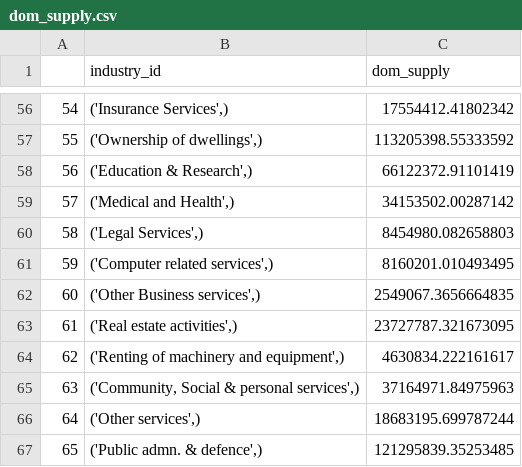
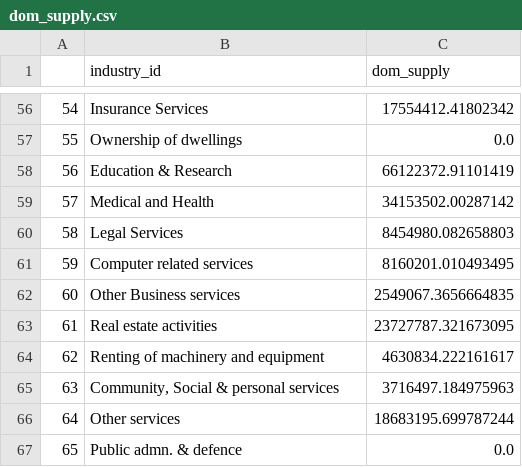
Before and after one commit to emergenzf/Revenue-Academyp, a CSV file: Output_csv/dom_supply.csv, drawn as a sheet; only a part is shown, gaps mark what is left out; the diff covers the shown part only.

```diff
--- a/Output_csv/dom_supply.csv
+++ b/Output_csv/dom_supply.csv
@@ -56,12 +56,12 @@
-54,"('Insurance Services',)",17554412.41802342
-55,"('Ownership of dwellings',)",113205398.55333592
-56,"('Education & Research',)",66122372.91101419
-57,"('Medical and Health',)",34153502.00287142
-58,"('Legal Services',)",8454980.082658803
-59,"('Computer related services',)",8160201.010493495
-60,"('Other Business services',)",2549067.3656664835
-61,"('Real estate activities',)",23727787.321673095
-62,"('Renting of machinery and equipment',)",4630834.222161617
-63,"('Community, Social & personal services',)",37164971.84975963
-64,"('Other services',)",18683195.699787244
-65,"('Public admn. & defence',)",121295839.35253485
+54,Insurance Services,17554412.41802342
+55,Ownership of dwellings,0.0
+56,Education & Research,66122372.91101419
+57,Medical and Health,34153502.00287142
+58,Legal Services,8454980.082658803
+59,Computer related services,8160201.010493495
+60,Other Business services,2549067.3656664835
+61,Real estate activities,23727787.321673095
+62,Renting of machinery and equipment,4630834.222161617
+63,"Community, Social & personal services",3716497.184975963
+64,Other services,18683195.699787244
+65,Public admn. & defence,0.0
```
Also changed, not shown: 56 edited cells elsewhere in this file, Output_csv/GST_imports.csv, Output_csv/gst_potential.csv, 12 other files.
